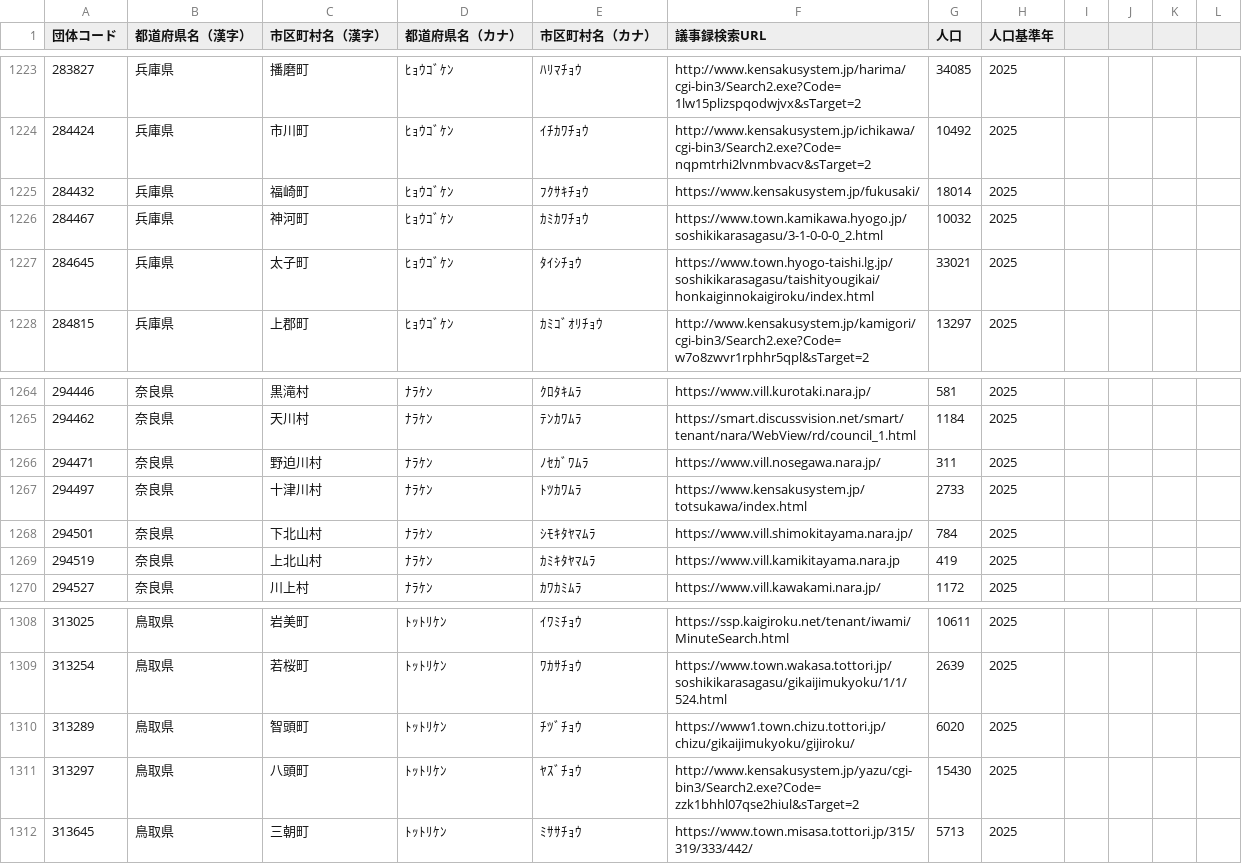
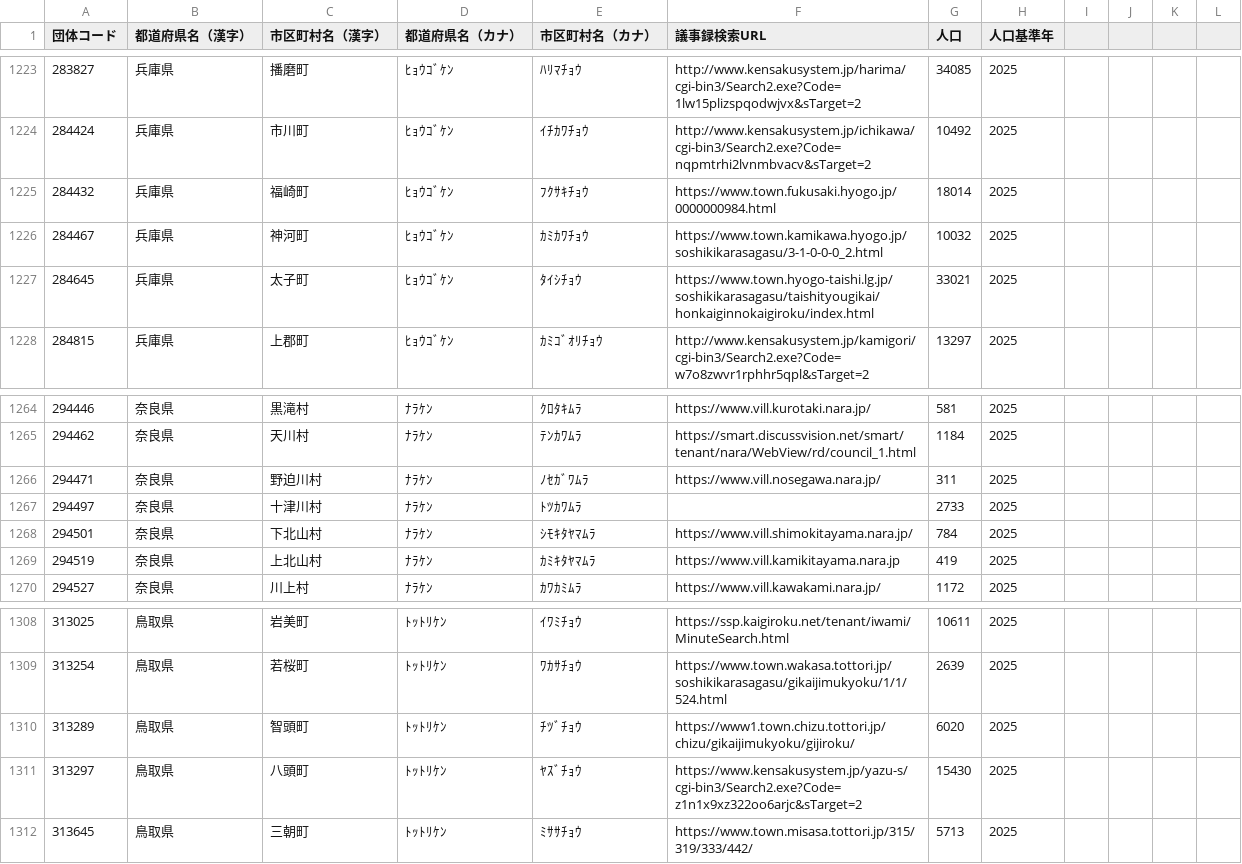
Before and after one commit to matsupiee/open-gikai, a CSV file: packages/db/src/seeds/municipalities.csv, drawn as a sheet; only a part is shown, gaps mark what is left out; the diff covers the shown part only.

Commit message:
kensakusystemのurlで無効なものを修正する

```diff
--- a/packages/db/src/seeds/municipalities.csv
+++ b/packages/db/src/seeds/municipalities.csv
@@ -1224,3 +1224,3 @@
 284424,兵庫県,市川町,ﾋｮｳｺﾞｹﾝ,ｲﾁｶﾜﾁｮｳ,http://www.kensakusystem.jp/ichikawa/cgi-bin3/Search2.exe?Code=nqpmtrhi2lvnmbvacv&sTarget=2,10492,2025
-284432,兵庫県,福崎町,ﾋｮｳｺﾞｹﾝ,ﾌｸｻｷﾁｮｳ,https://www.kensakusystem.jp/fukusaki/,18014,2025
+284432,兵庫県,福崎町,ﾋｮｳｺﾞｹﾝ,ﾌｸｻｷﾁｮｳ,https://www.town.fukusaki.hyogo.jp/0000000984.html,18014,2025
 284467,兵庫県,神河町,ﾋｮｳｺﾞｹﾝ,ｶﾐｶﾜﾁｮｳ,https://www.town.kamikawa.hyogo.jp/soshikikarasagasu/3-1-0-0-0_2.html,10032,2025
@@ -1266,3 +1266,3 @@
 294471,奈良県,野迫川村,ﾅﾗｹﾝ,ﾉｾｶﾞﾜﾑﾗ,https://www.vill.nosegawa.nara.jp/,311,2025
-294497,奈良県,十津川村,ﾅﾗｹﾝ,ﾄﾂｶﾜﾑﾗ,https://www.kensakusystem.jp/totsukawa/index.html,2733,2025
+294497,奈良県,十津川村,ﾅﾗｹﾝ,ﾄﾂｶﾜﾑﾗ,,2733,2025
 294501,奈良県,下北山村,ﾅﾗｹﾝ,ｼﾓｷﾀﾔﾏﾑﾗ,https://www.vill.shimokitayama.nara.jp/,784,2025
@@ -1310,3 +1310,3 @@
 313289,鳥取県,智頭町,ﾄｯﾄﾘｹﾝ,ﾁﾂﾞﾁｮｳ,https://www1.town.chizu.tottori.jp/chizu/gikaijimukyoku/gijiroku/,6020,2025
-313297,鳥取県,八頭町,ﾄｯﾄﾘｹﾝ,ﾔｽﾞﾁｮｳ,http://www.kensakusystem.jp/yazu/cgi-bin3/Search2.exe?Code=zzk1bhhl07qse2hiul&sTarget=2,15430,2025
+313297,鳥取県,八頭町,ﾄｯﾄﾘｹﾝ,ﾔｽﾞﾁｮｳ,https://www.kensakusystem.jp/yazu-s/cgi-bin3/Search2.exe?Code=z1n1x9xz322oo6arjc&sTarget=2,15430,2025
 313645,鳥取県,三朝町,ﾄｯﾄﾘｹﾝ,ﾐｻｻﾁｮｳ,https://www.town.misasa.tottori.jp/315/319/333/442/,5713,2025
```
Also changed, not shown: 5 edited cells elsewhere in this file, 1 other file.
